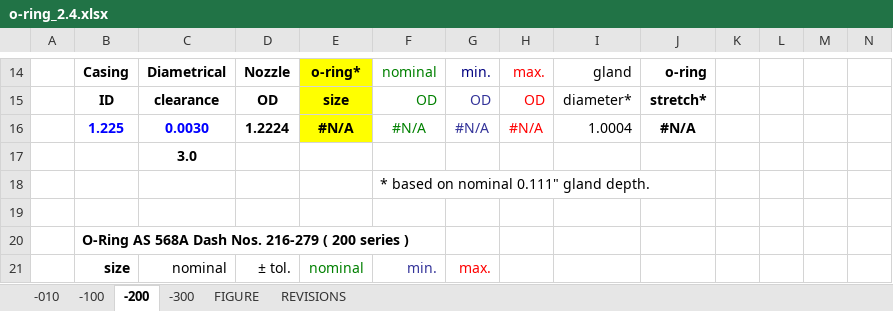
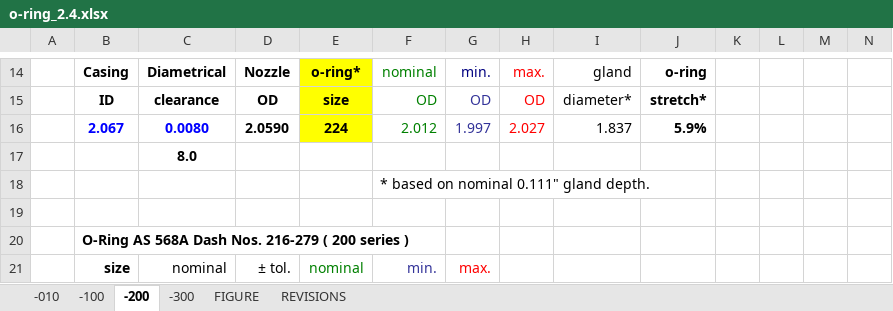
Before and after one commit to Archimedean2345/The-thermal-repository, an Excel workbook: PFlammam - Chorrillo rev 1/o-ring_2.4.xlsx, sheet -200, drawn as a sheet; only a part is shown, gaps mark what is left out; values as stored, in another font and other column widths than the file's, no borders; charts and pictures not drawn; removed rows and columns are numbered as before the commit, all else as after; rows hold the shown columns only; the diff names each change by its address in the sheet, - before the commit and + after, or states it on an @@ line.

```diff
--- a/PFlammam - Chorrillo rev 1/o-ring_2.4.xlsx (sheet -200)
+++ b/PFlammam - Chorrillo rev 1/o-ring_2.4.xlsx (sheet -200)
-row 16:  | 1.225 | 0.0030 | 1.2224 | #N/A | #N/A | #N/A | #N/A | 1.0004 | #N/A
+row 16:  | 2.067 | 0.0080 | 2.0590 | 224 | 2.012 | 1.997 | 2.027 | 1.837 | 5.9%
-C17: 3.0
+C17: 8.0
```
Also changed, not shown: sheet -010, sheet -100, sheet -300, 12 other files.
